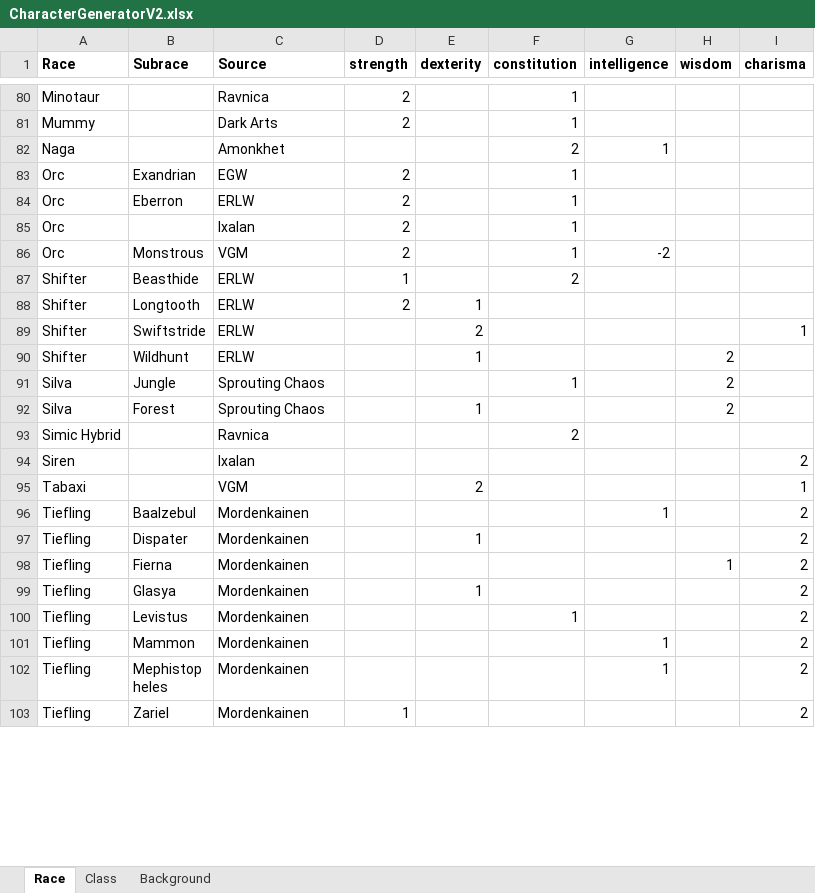
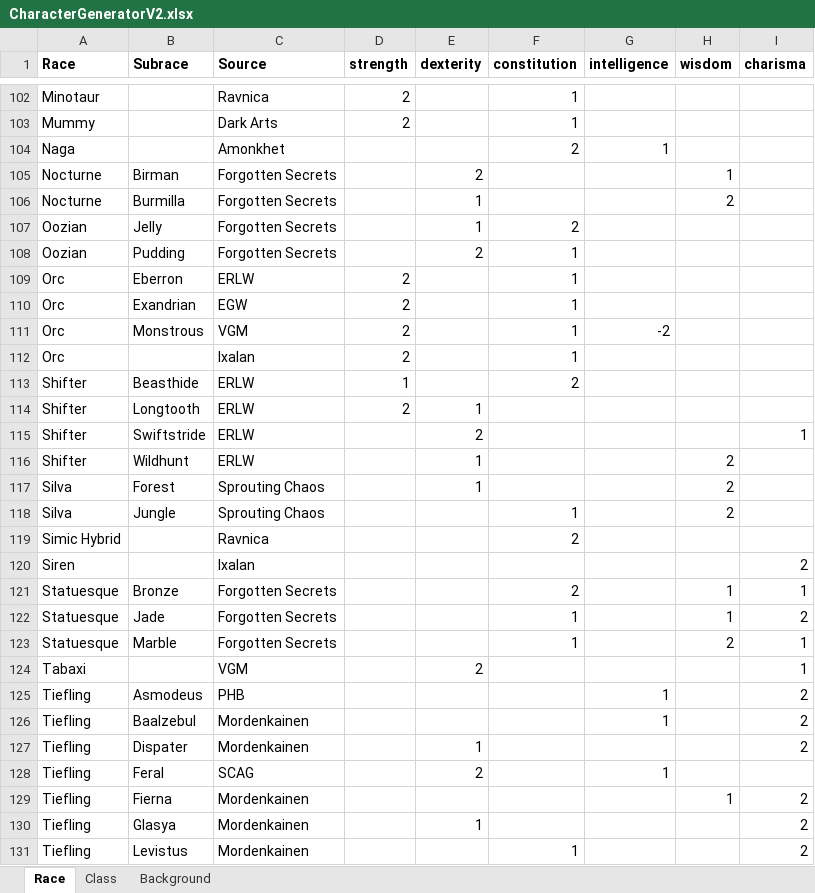
Before and after one commit to Zenoverlordian/New-DnD-Generator, an Excel workbook: CharacterGeneratorV2.xlsx, sheet Race, drawn as a sheet; only a part is shown, gaps mark what is left out; the shorter side is filled out with more unchanged rows; values as stored, in another font and other column widths than the file's, no borders; the diff covers the shown part only; the diff names each change by its address in the sheet, - before the commit and + after, or states it on an @@ line.

```diff
--- a/CharacterGeneratorV2.xlsx (sheet Race)
+++ b/CharacterGeneratorV2.xlsx (sheet Race)
+row 105: Nocturne | Birman | Forgotten Secrets |  | 2 |  |  | 1
+row 106: Nocturne | Burmilla | Forgotten Secrets |  | 1 |  |  | 2
+row 107: Oozian | Jelly | Forgotten Secrets |  | 1 | 2
+row 108: Oozian | Pudding | Forgotten Secrets |  | 2 | 1
@@ row 84 moved to row 109: Orc @@
@@ row 86 moved to row 111: Orc @@
@@ row 92 moved to row 117: Silva @@
+row 121: Statuesque | Bronze | Forgotten Secrets |  |  | 2 |  | 1 | 1
+row 122: Statuesque | Jade | Forgotten Secrets |  |  | 1 |  | 1 | 2
+row 123: Statuesque | Marble | Forgotten Secrets |  |  | 1 |  | 2 | 1
@@ row 104 moved to row 125: Tiefling @@
@@ row 105 moved to row 128: Tiefling @@
```
Also changed, not shown: 23 added rows and 13 moved rows elsewhere in this sheet, sheet Class.
